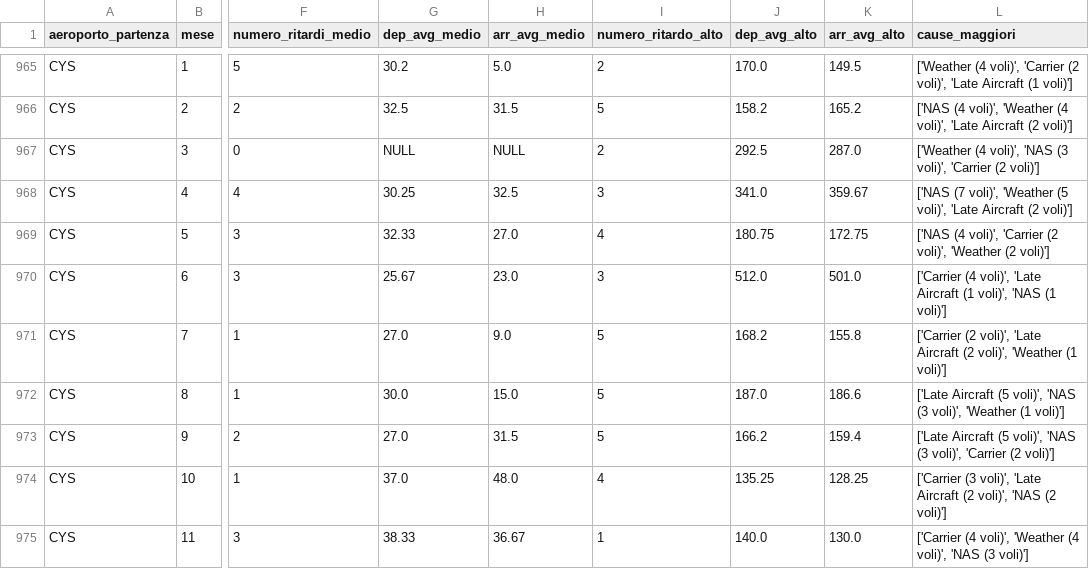
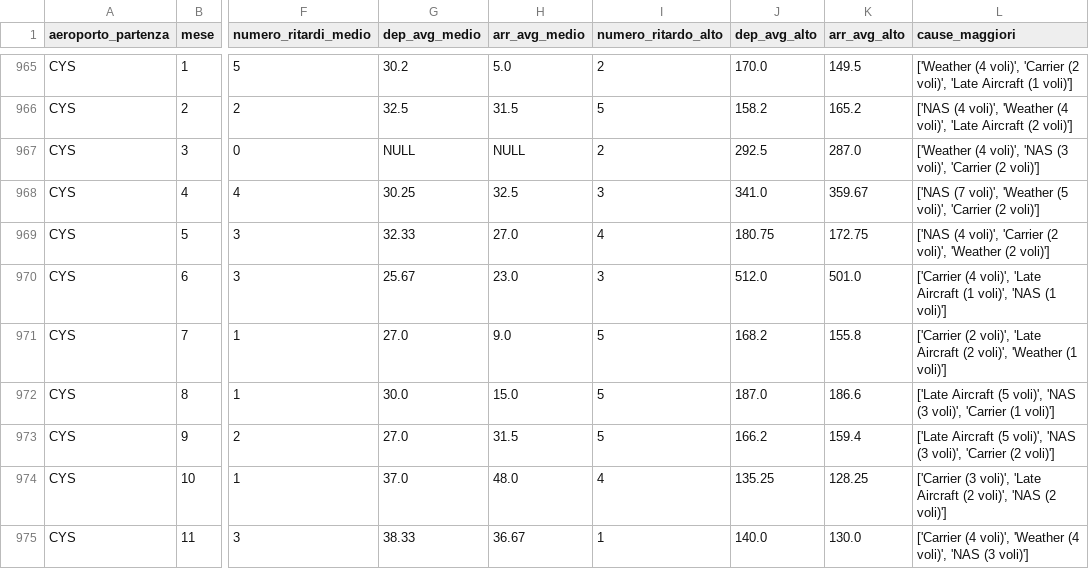
Before and after one commit to camillamsantoro/Progetto_Big_Data_Flight_Delay, a CSV file: results/analysis_32/hive/hive_full_results.csv, drawn as a sheet; only a part is shown, gaps mark what is left out; the diff covers the shown part only; the diff names each change by its address in the sheet, - before the commit and + after, or states it on an @@ line.

```diff
--- a/results/analysis_32/hive/hive_full_results.csv
+++ b/results/analysis_32/hive/hive_full_results.csv
-L968 (cause_maggiori): …(5 voli)', 'Late Aircraft (2 voli)']
+L968 (cause_maggiori): …(5 voli)', 'Carrier (2 voli)']
-L972 (cause_maggiori): …(3 voli)', 'Weather (1 voli)']
+L972 (cause_maggiori): …(3 voli)', 'Carrier (1 voli)']
```
Also changed, not shown: 184 edited cells elsewhere in this file, results/analysis_32/mapreduce/mapreduce_full_results.csv, results/analysis_32/spark_sql/spark_sql_full_results.csv, 30 other files.
